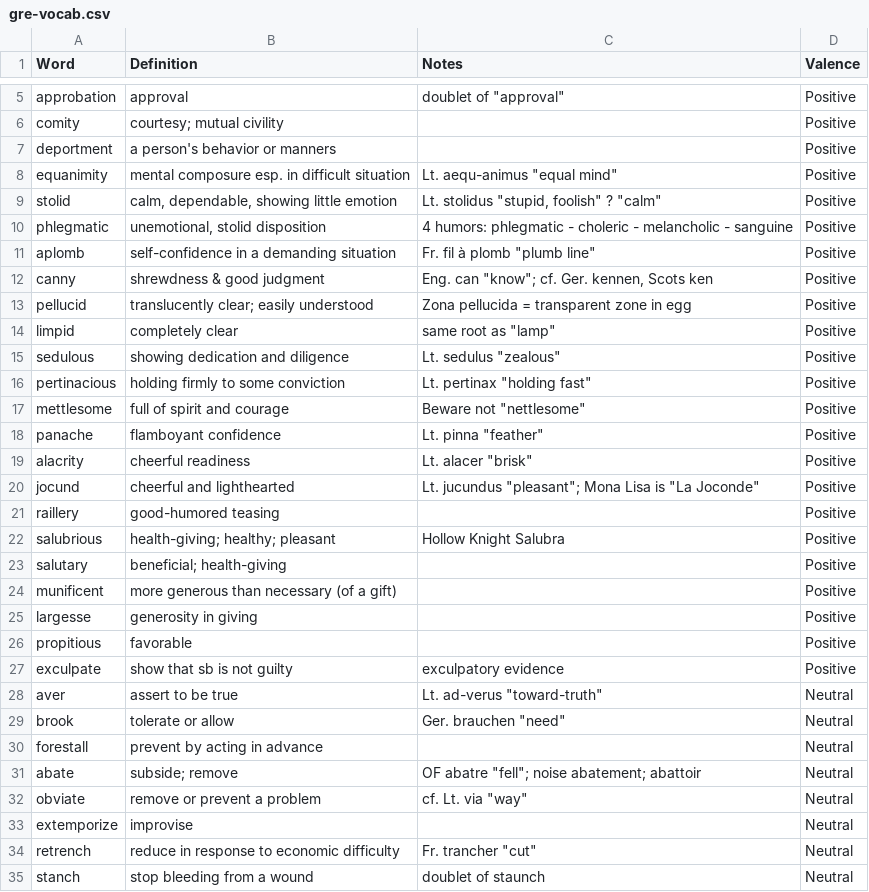
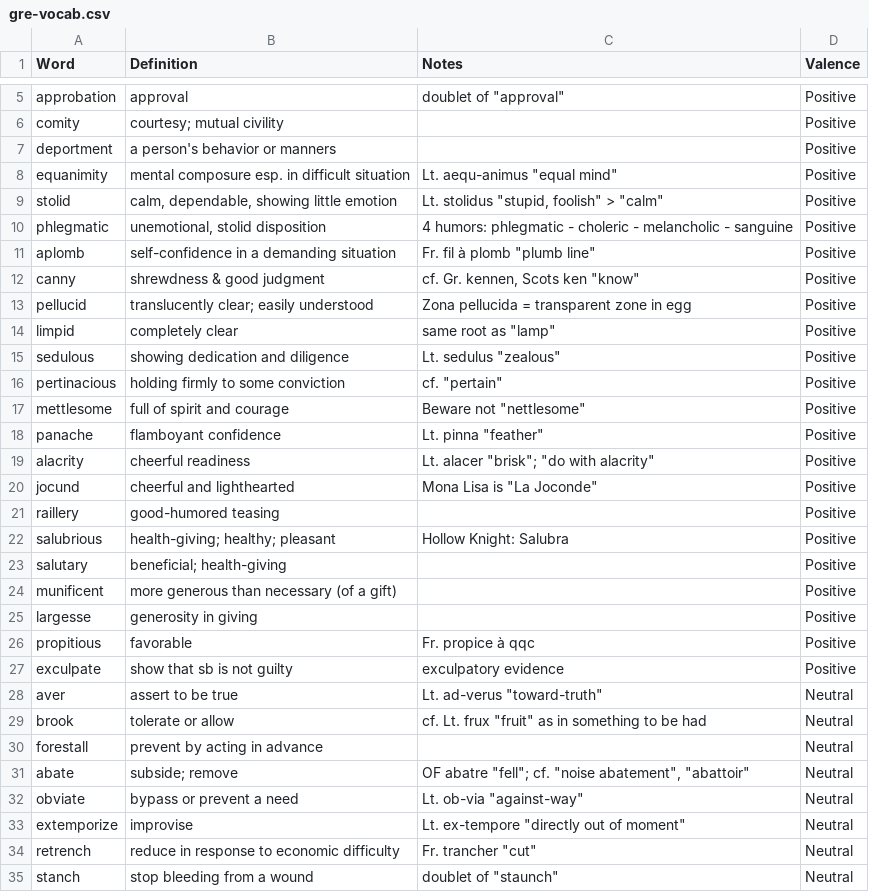
Before and after one commit to sengutengu/gre, a CSV file: gre-vocab.csv, drawn as a sheet; only a part is shown, gaps mark what is left out; the diff covers the shown part only.

```diff
--- a/gre-vocab.csv
+++ b/gre-vocab.csv
@@ -8,6 +8,6 @@ deportment,a person's behavior or manners,,Positive
 equanimity,mental composure esp. in difficult situation,"Lt. aequ-animus ""equal mind""",Positive
-stolid,"calm, dependable, showing little emotion","Lt. stolidus ""stupid, foolish"" ? ""calm""",Positive
+stolid,"calm, dependable, showing little emotion","Lt. stolidus ""stupid, foolish"" > ""calm""",Positive
 phlegmatic,"unemotional, stolid disposition",4 humors: phlegmatic - choleric - melancholic - sanguine,Positive
 aplomb,self-confidence in a demanding situation,"Fr. fil à plomb ""plumb line""",Positive
-canny,shrewdness & good judgment,"Eng. can ""know""; cf. Ger. kennen, Scots ken",Positive
+canny,shrewdness & good judgment,"cf. Gr. kennen, Scots ken ""know""",Positive
 pellucid,translucently clear; easily understood,Zona pellucida = transparent zone in egg,Positive
@@ -15,9 +15,9 @@ limpid,completely clear,"same root as ""lamp""",Positive
 sedulous,showing dedication and diligence,"Lt. sedulus ""zealous""",Positive
-pertinacious,holding firmly to some conviction,"Lt. pertinax ""holding fast""",Positive
+pertinacious,holding firmly to some conviction,"cf. ""pertain""",Positive
 mettlesome,full of spirit and courage,"Beware not ""nettlesome""",Positive
 panache,flamboyant confidence,"Lt. pinna ""feather""",Positive
-alacrity,cheerful readiness,"Lt. alacer ""brisk""",Positive
-jocund,cheerful and lighthearted,"Lt. jucundus ""pleasant""; Mona Lisa is ""La Joconde""",Positive
+alacrity,cheerful readiness,"Lt. alacer ""brisk""; ""do with alacrity""",Positive
+jocund,cheerful and lighthearted,"Mona Lisa is ""La Joconde""",Positive
 raillery,good-humored teasing,,Positive
-salubrious,health-giving; healthy; pleasant,Hollow Knight Salubra,Positive
+salubrious,health-giving; healthy; pleasant,Hollow Knight: Salubra,Positive
 salutary,beneficial; health-giving,,Positive
@@ -25,11 +25,11 @@ munificent,more generous than necessary (of a gift),,Positive
 largesse,generosity in giving,,Positive
-propitious,favorable,,Positive
+propitious,favorable,Fr. propice à qqc ,Positive
 exculpate,show that sb is not guilty,exculpatory evidence,Positive
 aver,assert to be true,"Lt. ad-verus ""toward-truth""",Neutral
-brook,tolerate or allow,"Ger. brauchen ""need""",Neutral
+brook,tolerate or allow,"cf. Lt. frux ""fruit"" as in something to be had",Neutral
 forestall,prevent by acting in advance,,Neutral
-abate,subside; remove,"OF abatre ""fell""; noise abatement; abattoir",Neutral
-obviate,remove or prevent a problem,"cf. Lt. via ""way""",Neutral
-extemporize,improvise,,Neutral
+abate,subside; remove,"OF abatre ""fell""; cf. ""noise abatement"", ""abattoir""",Neutral
+obviate,bypass or prevent a need,"Lt. ob-via ""against-way""",Neutral
+extemporize,improvise,"Lt. ex-tempore ""directly out of moment""",Neutral
 retrench,reduce in response to economic difficulty,"Fr. trancher ""cut""",Neutral
-stanch,stop bleeding from a wound,doublet of staunch,Neutral
+stanch,stop bleeding from a wound,"doublet of ""staunch""",Neutral
```
Also changed, not shown: 16 edited cells elsewhere in this file, 1 other file.
